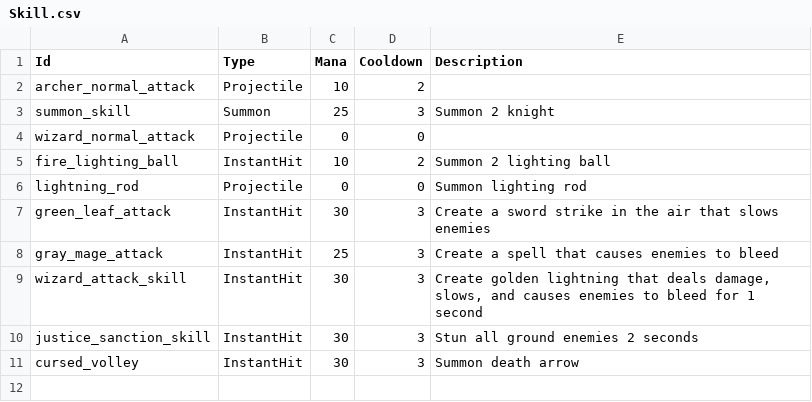
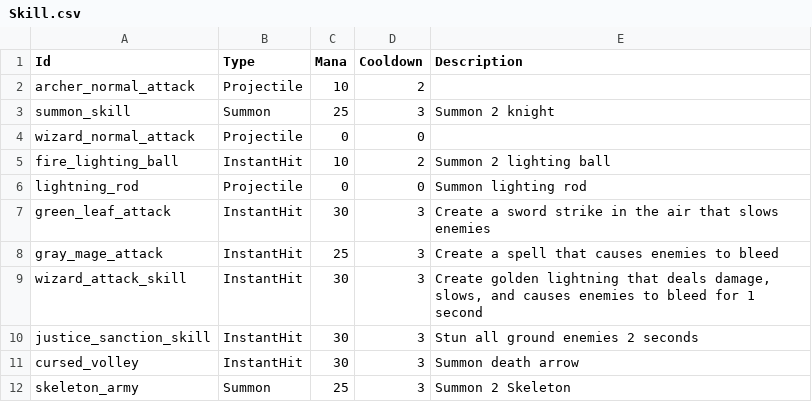
Before and after one commit to CapstoneProjectCastleDefense/GrowCastle, a CSV file: Assets/Resources/BlueprintData/Skill.csv, drawn as a sheet.

```diff
--- a/Assets/Resources/BlueprintData/Skill.csv
+++ b/Assets/Resources/BlueprintData/Skill.csv
@@ -11 +11,2 @@ justice_sanction_skill,InstantHit,30,3,Stun all ground enemies 2 seconds
 cursed_volley,InstantHit,30,3,Summon death arrow
+skeleton_army,Summon,25,3,Summon 2 Skeleton
```
Also changed, not shown: Assets/Resources/BlueprintData/EvolutionBlueprint.csv, Assets/Resources/BlueprintData/Hero.csv, 39 other files.
